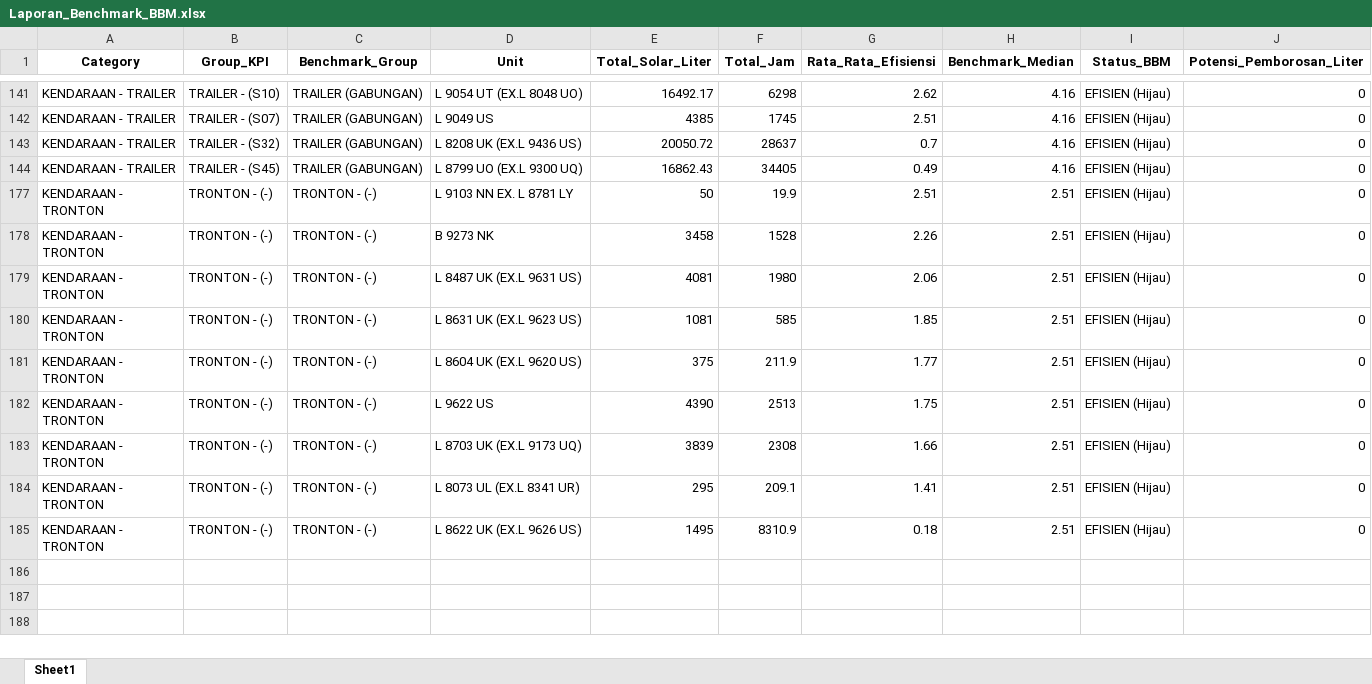
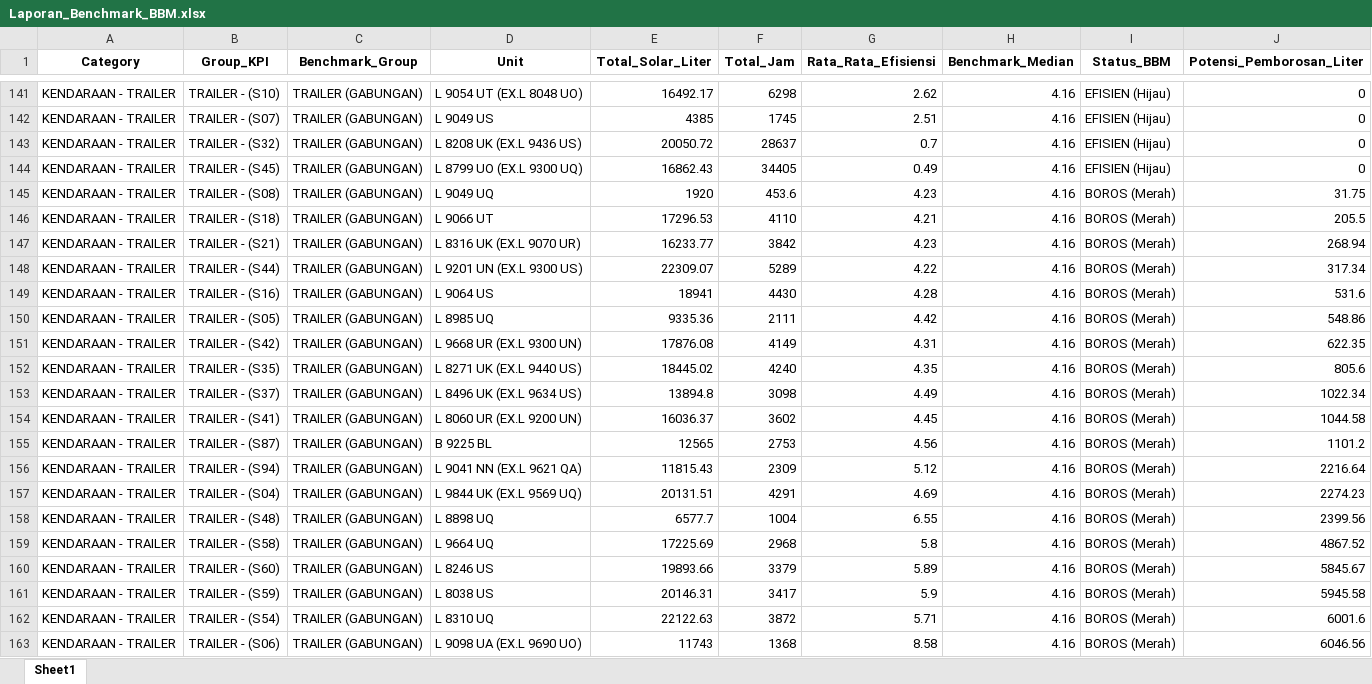
Before and after one commit to MichaelSugiarto/Analisa-Penggunaan-Bahan-Bakar-Alat-Berat, an Excel workbook: Laporan_Benchmark_BBM.xlsx, sheet Sheet1, drawn as a sheet; only a part is shown, gaps mark what is left out; the shorter side is filled out with more unchanged rows; values as stored, in another font and other column widths than the file's, no borders; the diff covers the shown part only; the diff names each change by its address in the sheet, - before the commit and + after, or states it on an @@ line.

```diff
--- a/Laporan_Benchmark_BBM.xlsx (sheet Sheet1)
+++ b/Laporan_Benchmark_BBM.xlsx (sheet Sheet1)
@@ row 145 unhidden: KENDARAAN - TRAILER | TRAILER - (S08) | TRAILER (GABUNGAN) | L 9049 UQ | 1920 | 453.6 | 4.23 | 4.16 | BOROS (Merah) | 31.75 @@
@@ row 146 unhidden: KENDARAAN - TRAILER | TRAILER - (S18) | TRAILER (GABUNGAN) | L 9066 UT | 17296.53 | 4110 | 4.21 | 4.16 | BOROS (Merah) | 205.5 @@
@@ row 147 unhidden: KENDARAAN - TRAILER | TRAILER - (S21) | TRAILER (GABUNGAN) | L 8316 UK (EX.L 9070 UR) | 16233.77 | 3842 | 4.23 | 4.16 | BOROS (Merah) | 268.94 @@
@@ row 148 unhidden: KENDARAAN - TRAILER | TRAILER - (S44) | TRAILER (GABUNGAN) | L 9201 UN (EX.L 9300 US) | 22309.07 | 5289 | 4.22 | 4.16 | BOROS (Merah) | 317.34 @@
@@ row 149 unhidden: KENDARAAN - TRAILER | TRAILER - (S16) | TRAILER (GABUNGAN) | L 9064 US | 18941 | 4430 | 4.28 | 4.16 | BOROS (Merah) | 531.6 @@
@@ row 150 unhidden: KENDARAAN - TRAILER | TRAILER - (S05) | TRAILER (GABUNGAN) | L 8985 UQ | 9335.36 | 2111 | 4.42 | 4.16 | BOROS (Merah) | 548.86 @@
@@ row 151 unhidden: KENDARAAN - TRAILER | TRAILER - (S42) | TRAILER (GABUNGAN) | L 9668 UR (EX.L 9300 UN) | 17876.08 | 4149 | 4.31 | 4.16 | BOROS (Merah) | 622.35 @@
@@ row 152 unhidden: KENDARAAN - TRAILER | TRAILER - (S35) | TRAILER (GABUNGAN) | L 8271 UK (EX.L 9440 US) | 18445.02 | 4240 | 4.35 | 4.16 | BOROS (Merah) | 805.6 @@
@@ row 153 unhidden: KENDARAAN - TRAILER | TRAILER - (S37) | TRAILER (GABUNGAN) | L 8496 UK (EX.L 9634 US) | 13894.8 | 3098 | 4.49 | 4.16 | BOROS (Merah) | 1022.34 @@
@@ row 154 unhidden: KENDARAAN - TRAILER | TRAILER - (S41) | TRAILER (GABUNGAN) | L 8060 UR (EX.L 9200 UN) | 16036.37 | 3602 | 4.45 | 4.16 | BOROS (Merah) | 1044.58 @@
@@ row 155 unhidden: KENDARAAN - TRAILER | TRAILER - (S87) | TRAILER (GABUNGAN) | B 9225 BL | 12565 | 2753 | 4.56 | 4.16 | BOROS (Merah) | 1101.2 @@
@@ row 156 unhidden: KENDARAAN - TRAILER | TRAILER - (S94) | TRAILER (GABUNGAN) | L 9041 NN (EX.L 9621 QA) | 11815.43 | 2309 | 5.12 | 4.16 | BOROS (Merah) | 2216.64 @@
@@ row 157 unhidden: KENDARAAN - TRAILER | TRAILER - (S04) | TRAILER (GABUNGAN) | L 9844 UK (EX.L 9569 UQ) | 20131.51 | 4291 | 4.69 | 4.16 | BOROS (Merah) | 2274.23 @@
@@ row 158 unhidden: KENDARAAN - TRAILER | TRAILER - (S48) | TRAILER (GABUNGAN) | L 8898 UQ | 6577.7 | 1004 | 6.55 | 4.16 | BOROS (Merah) | 2399.56 @@
@@ row 159 unhidden: KENDARAAN - TRAILER | TRAILER - (S58) | TRAILER (GABUNGAN) | L 9664 UQ | 17225.69 | 2968 | 5.8 | 4.16 | BOROS (Merah) | 4867.52 @@
@@ row 160 unhidden: KENDARAAN - TRAILER | TRAILER - (S60) | TRAILER (GABUNGAN) | L 8246 US | 19893.66 | 3379 | 5.89 | 4.16 | BOROS (Merah) | 5845.67 @@
@@ row 161 unhidden: KENDARAAN - TRAILER | TRAILER - (S59) | TRAILER (GABUNGAN) | L 8038 US | 20146.31 | 3417 | 5.9 | 4.16 | BOROS (Merah) | 5945.58 @@
@@ row 162 unhidden: KENDARAAN - TRAILER | TRAILER - (S54) | TRAILER (GABUNGAN) | L 8310 UQ | 22122.63 | 3872 | 5.71 | 4.16 | BOROS (Merah) | 6001.6 @@
@@ row 163 unhidden: KENDARAAN - TRAILER | TRAILER - (S06) | TRAILER (GABUNGAN) | L 9098 UA (EX.L 9690 UO) | 11743 | 1368 | 8.58 | 4.16 | BOROS (Merah) | 6046.56 @@
```
Also changed, not shown: 75 hidden or unhidden rows elsewhere in this sheet, Laporan_BBM_Revisi_Final8.xlsx, Laporan_Tren_Efisiensi_Bulanan_Fix.xlsx, 16 other files.
